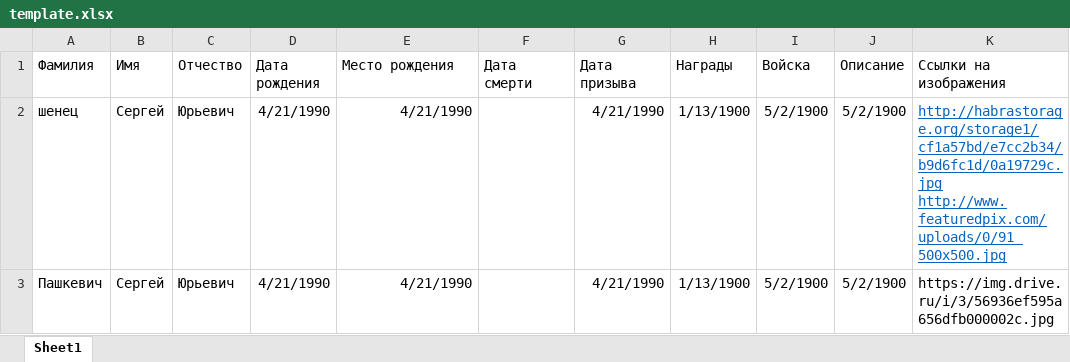
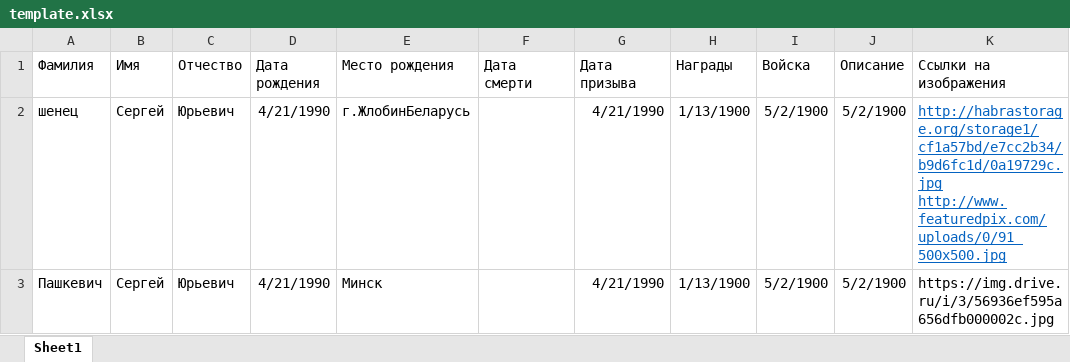
Before and after one commit to sergeushenecz/OurMemory, an Excel workbook: template.xlsx, sheet Sheet1, drawn as a sheet; values as stored, in another font and other column widths than the file's, no borders; ↵ is a line break in a cell; the diff names each change by its address in the sheet, - before the commit and + after, or states it on an @@ line.

```diff
--- a/template.xlsx (sheet Sheet1)
+++ b/template.xlsx (sheet Sheet1)
-E2 (Место рождения): 4/21/1990
+E2 (Место рождения): г.ЖлобинБеларусь
-K2 (Ссылки на изображения): http://habrastorage.org/storage1/cf1a57bd/e7cc2b34/b9d6fc1d/0a19729c.jpg ↵ http://www.featuredpix.com/uploads/0/91_500x500.jpg
+K2 (Ссылки на изображения): http://habrastorage.org/storage1/cf1a57bd/e7cc2b34/b9d6fc1d/0a19729c.jpg http://www.featuredpix.com/uploads/0/91_500x500.jpg
-E3 (Место рождения): 4/21/1990
+E3 (Место рождения): Минск
```
Also changed, not shown: 15 other files.
